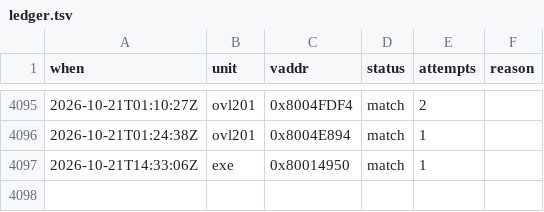
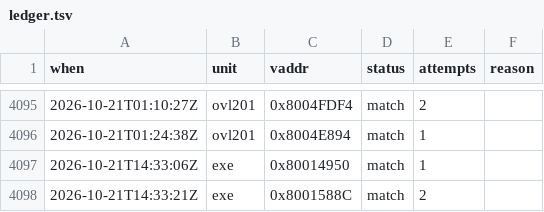
Before and after one commit to byroweb/AC1_RE, a TSV file: tools/loop/ledger.tsv, drawn as a sheet; only a part is shown, gaps mark what is left out; the diff names each change by its address in the sheet, - before the commit and + after, or states it on an @@ line.

```diff
--- a/tools/loop/ledger.tsv
+++ b/tools/loop/ledger.tsv
+row 4098: 2026-10-21T14:33:21Z | exe | 0x8001588C | match | 2
```
Also changed, not shown: re/match/manifest.tsv, 1 other file.
